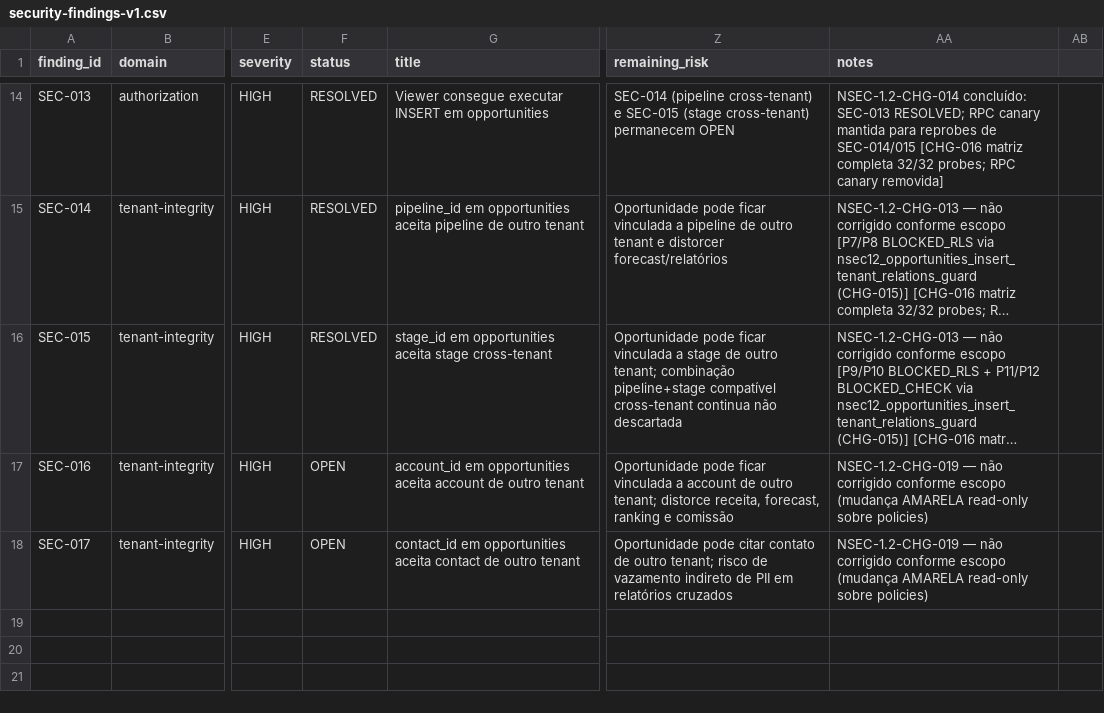
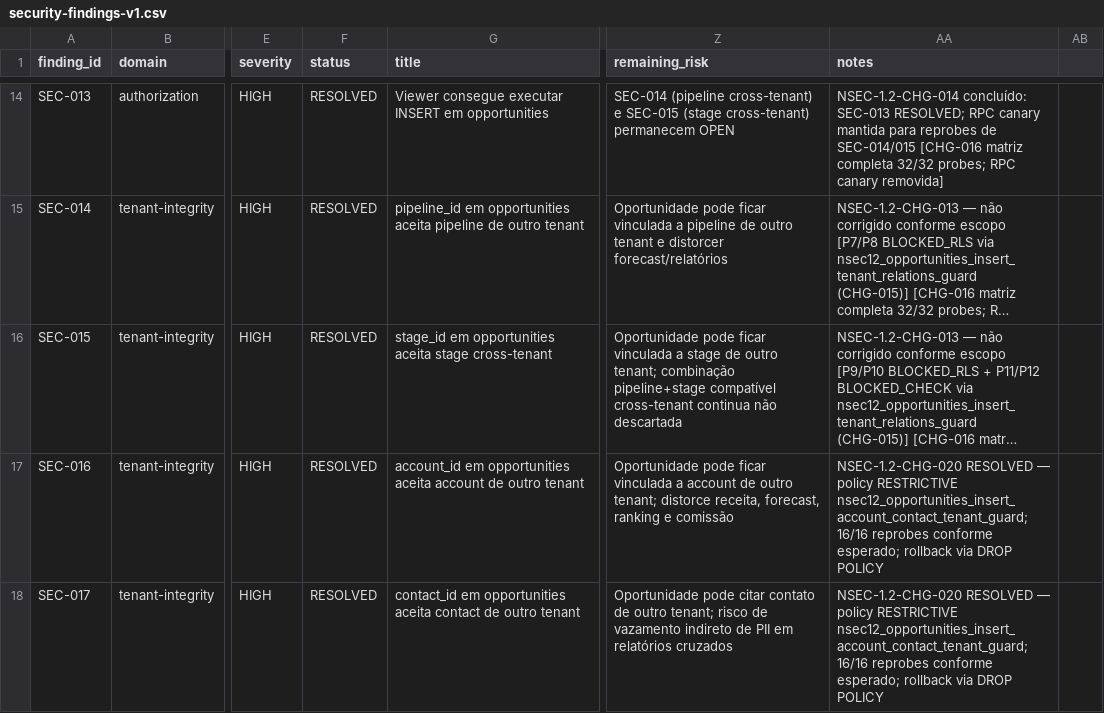
Before and after one commit to DesenvolvedoresLEGAL/noidcrm, a CSV file: docs/security/security-findings-v1.csv, drawn as a sheet; only a part is shown, gaps mark what is left out; long unchanged cells end in …; the diff names each change by its address in the sheet, - before the commit and + after, or states it on an @@ line.

```diff
--- a/docs/security/security-findings-v1.csv
+++ b/docs/security/security-findings-v1.csv
-F17:F18 (status): OPEN
+F17:F18 (status): RESOLVED
-AA17:AA18 (notes): NSEC-1.2-CHG-019 — não corrigido conforme escopo (mudança AMARELA read-only sobre policies)
+AA17:AA18 (notes): NSEC-1.2-CHG-020 RESOLVED — policy RESTRICTIVE nsec12_opportunities_insert_account_contact_tenant_guard; 16/16 reprobes conforme esperado; rollback via DROP POLICY
```
